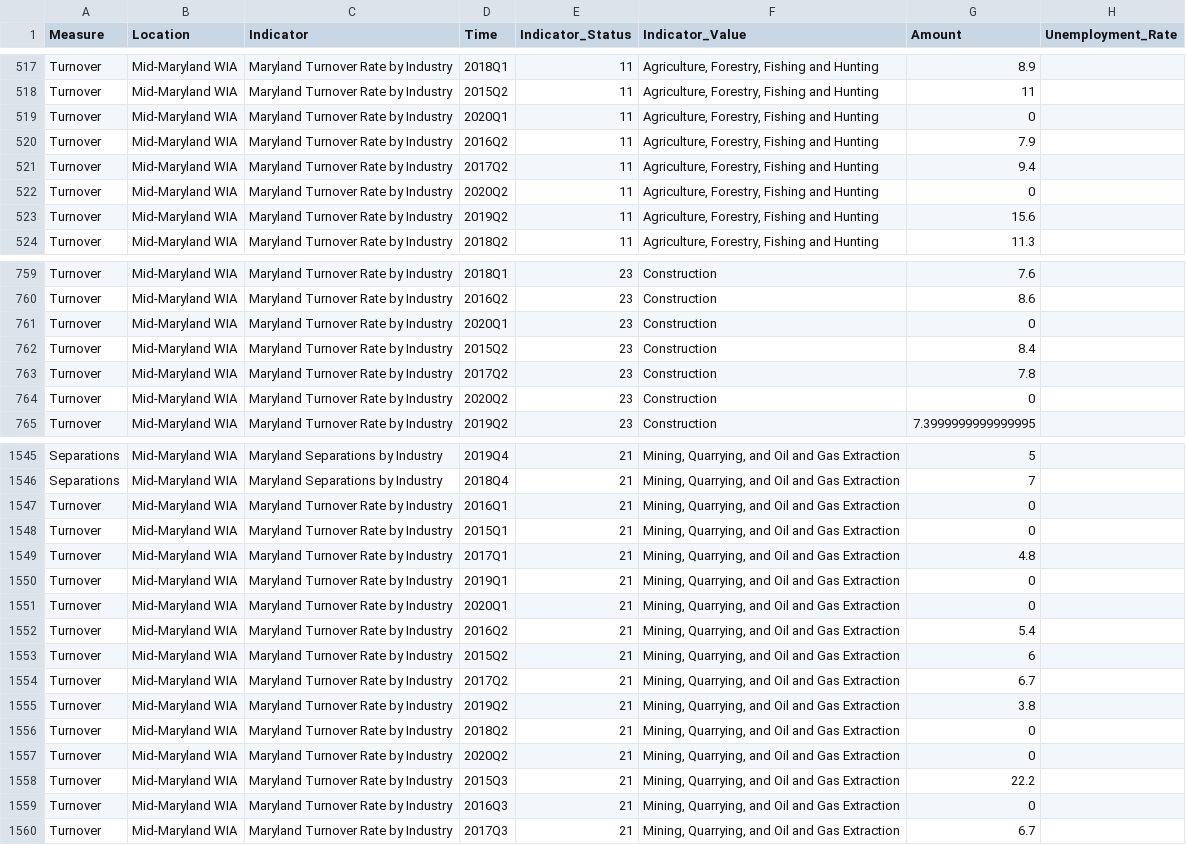
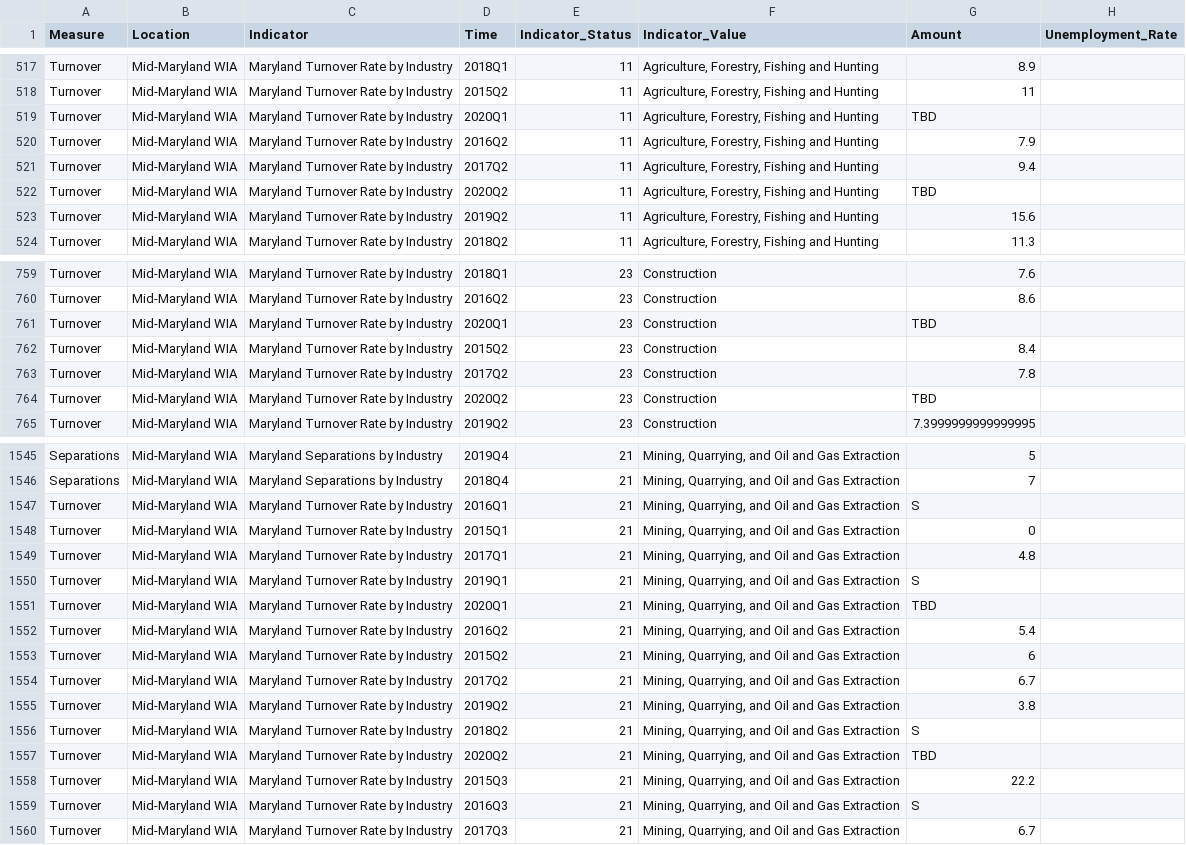
Before and after one commit to Sabelo954/Dashboard-update, a CSV file: DLLR-Dashboard-Refractored-master/docs/data/wda/MidMarylandLWDA.csv, drawn as a sheet; only a part is shown, gaps mark what is left out; the diff covers the shown part only.

Commit message:
Mid Maryland update

```diff
--- a/DLLR-Dashboard-Refractored-master/docs/data/wda/MidMarylandLWDA.csv
+++ b/DLLR-Dashboard-Refractored-master/docs/data/wda/MidMarylandLWDA.csv
@@ -518,6 +518,6 @@ Turnover,Mid-Maryland WIA,Maryland Turnover Rate by Industry,2018Q1,11,"Agricult
 Turnover,Mid-Maryland WIA,Maryland Turnover Rate by Industry,2015Q2,11,"Agriculture, Forestry, Fishing and Hunting",11
-Turnover,Mid-Maryland WIA,Maryland Turnover Rate by Industry,2020Q1,11,"Agriculture, Forestry, Fishing and Hunting",0
+Turnover,Mid-Maryland WIA,Maryland Turnover Rate by Industry,2020Q1,11,"Agriculture, Forestry, Fishing and Hunting",TBD
 Turnover,Mid-Maryland WIA,Maryland Turnover Rate by Industry,2016Q2,11,"Agriculture, Forestry, Fishing and Hunting",7.9
 Turnover,Mid-Maryland WIA,Maryland Turnover Rate by Industry,2017Q2,11,"Agriculture, Forestry, Fishing and Hunting",9.4
-Turnover,Mid-Maryland WIA,Maryland Turnover Rate by Industry,2020Q2,11,"Agriculture, Forestry, Fishing and Hunting",0
+Turnover,Mid-Maryland WIA,Maryland Turnover Rate by Industry,2020Q2,11,"Agriculture, Forestry, Fishing and Hunting",TBD
 Turnover,Mid-Maryland WIA,Maryland Turnover Rate by Industry,2019Q2,11,"Agriculture, Forestry, Fishing and Hunting",15.6
@@ -760,6 +760,6 @@ Turnover,Mid-Maryland WIA,Maryland Turnover Rate by Industry,2018Q1,23,Construct
 Turnover,Mid-Maryland WIA,Maryland Turnover Rate by Industry,2016Q2,23,Construction,8.6
-Turnover,Mid-Maryland WIA,Maryland Turnover Rate by Industry,2020Q1,23,Construction,0
+Turnover,Mid-Maryland WIA,Maryland Turnover Rate by Industry,2020Q1,23,Construction,TBD
 Turnover,Mid-Maryland WIA,Maryland Turnover Rate by Industry,2015Q2,23,Construction,8.4
 Turnover,Mid-Maryland WIA,Maryland Turnover Rate by Industry,2017Q2,23,Construction,7.8
-Turnover,Mid-Maryland WIA,Maryland Turnover Rate by Industry,2020Q2,23,Construction,0
+Turnover,Mid-Maryland WIA,Maryland Turnover Rate by Industry,2020Q2,23,Construction,TBD
 Turnover,Mid-Maryland WIA,Maryland Turnover Rate by Industry,2019Q2,23,Construction,7.3999999999999995
@@ -1546,7 +1546,7 @@ Separations,Mid-Maryland WIA,Maryland Separations by Industry,2019Q4,21,"Mining,
 Separations,Mid-Maryland WIA,Maryland Separations by Industry,2018Q4,21,"Mining, Quarrying, and Oil and Gas Extraction",7
-Turnover,Mid-Maryland WIA,Maryland Turnover Rate by Industry,2016Q1,21,"Mining, Quarrying, and Oil and Gas Extraction",0
+Turnover,Mid-Maryland WIA,Maryland Turnover Rate by Industry,2016Q1,21,"Mining, Quarrying, and Oil and Gas Extraction",S
 Turnover,Mid-Maryland WIA,Maryland Turnover Rate by Industry,2015Q1,21,"Mining, Quarrying, and Oil and Gas Extraction",0
 Turnover,Mid-Maryland WIA,Maryland Turnover Rate by Industry,2017Q1,21,"Mining, Quarrying, and Oil and Gas Extraction",4.8
-Turnover,Mid-Maryland WIA,Maryland Turnover Rate by Industry,2019Q1,21,"Mining, Quarrying, and Oil and Gas Extraction",0
-Turnover,Mid-Maryland WIA,Maryland Turnover Rate by Industry,2020Q1,21,"Mining, Quarrying, and Oil and Gas Extraction",0
+Turnover,Mid-Maryland WIA,Maryland Turnover Rate by Industry,2019Q1,21,"Mining, Quarrying, and Oil and Gas Extraction",S
+Turnover,Mid-Maryland WIA,Maryland Turnover Rate by Industry,2020Q1,21,"Mining, Quarrying, and Oil and Gas Extraction",TBD
 Turnover,Mid-Maryland WIA,Maryland Turnover Rate by Industry,2016Q2,21,"Mining, Quarrying, and Oil and Gas Extraction",5.4
@@ -1555,6 +1555,6 @@ Turnover,Mid-Maryland WIA,Maryland Turnover Rate by Industry,2017Q2,21,"Mining,
 Turnover,Mid-Maryland WIA,Maryland Turnover Rate by Industry,2019Q2,21,"Mining, Quarrying, and Oil and Gas Extraction",3.8
-Turnover,Mid-Maryland WIA,Maryland Turnover Rate by Industry,2018Q2,21,"Mining, Quarrying, and Oil and Gas Extraction",0
-Turnover,Mid-Maryland WIA,Maryland Turnover Rate by Industry,2020Q2,21,"Mining, Quarrying, and Oil and Gas Extraction",0
+Turnover,Mid-Maryland WIA,Maryland Turnover Rate by Industry,2018Q2,21,"Mining, Quarrying, and Oil and Gas Extraction",S
+Turnover,Mid-Maryland WIA,Maryland Turnover Rate by Industry,2020Q2,21,"Mining, Quarrying, and Oil and Gas Extraction",TBD
 Turnover,Mid-Maryland WIA,Maryland Turnover Rate by Industry,2015Q3,21,"Mining, Quarrying, and Oil and Gas Extraction",22.2
-Turnover,Mid-Maryland WIA,Maryland Turnover Rate by Industry,2016Q3,21,"Mining, Quarrying, and Oil and Gas Extraction",0
+Turnover,Mid-Maryland WIA,Maryland Turnover Rate by Industry,2016Q3,21,"Mining, Quarrying, and Oil and Gas Extraction",S
 Turnover,Mid-Maryland WIA,Maryland Turnover Rate by Industry,2017Q3,21,"Mining, Quarrying, and Oil and Gas Extraction",6.7
```
Also changed, not shown: 155 edited cells elsewhere in this file, DLLR-Dashboard-Refractored-master/src/data/wda/MidMarylandLWDA.csv.
